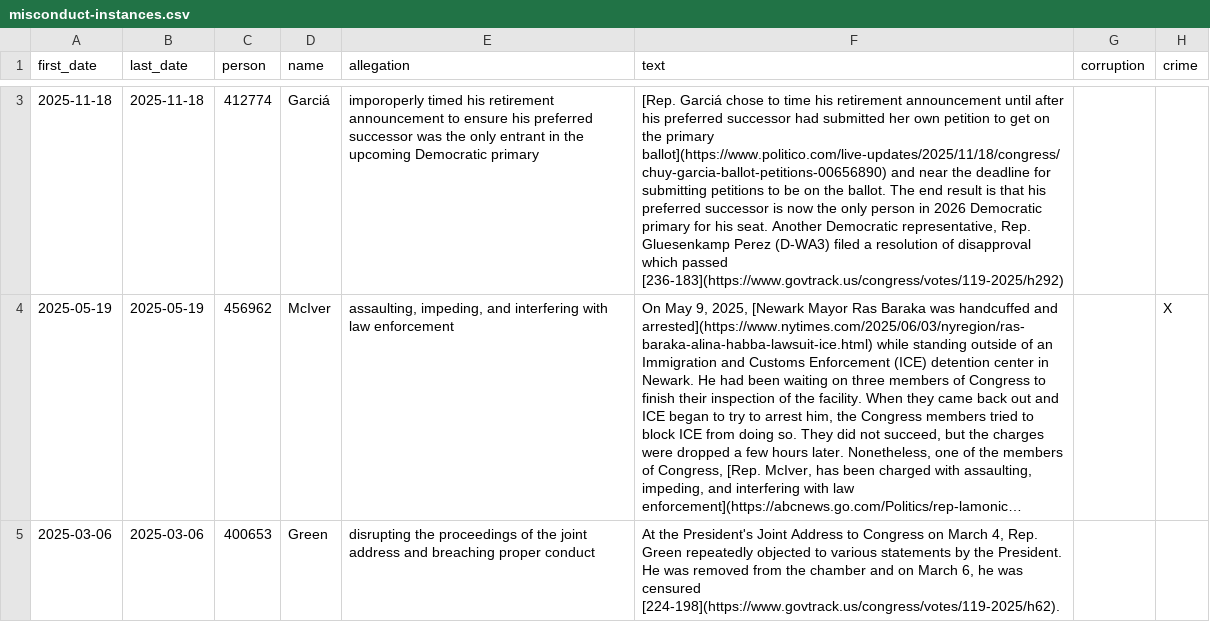
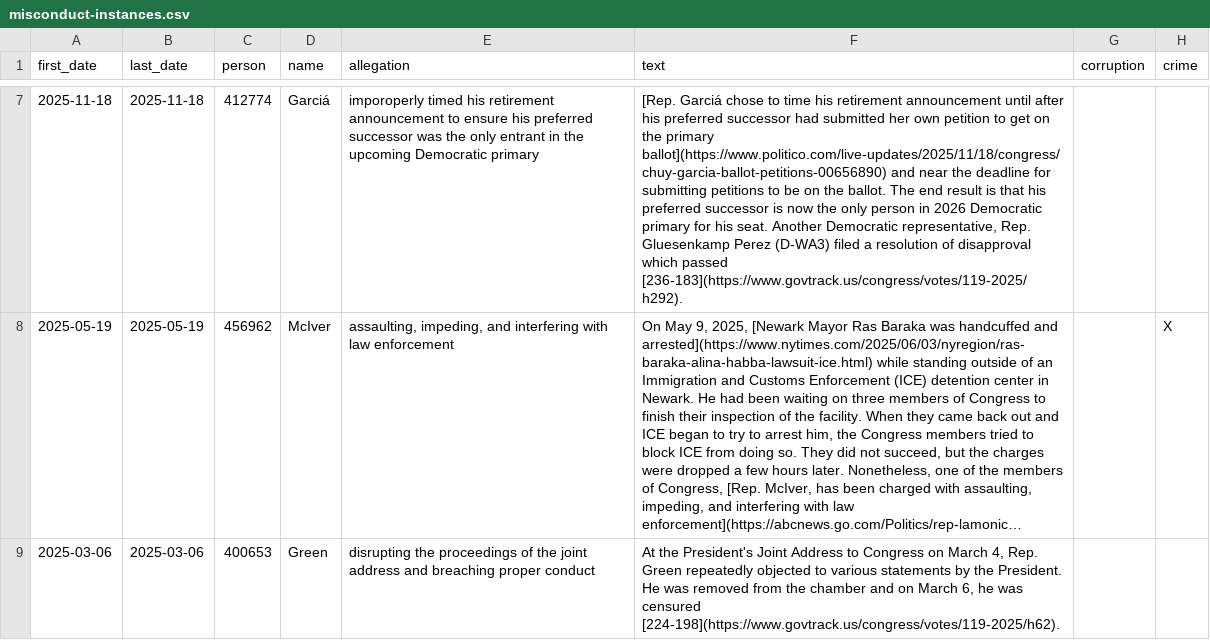
Before and after one commit to govtrack/misconduct, a CSV file: misconduct-instances.csv, drawn as a sheet; only a part is shown, gaps mark what is left out; long unchanged cells end in …; addresses are those after the commit; the diff covers the shown part only; the diff names each change by its address in the sheet, - before the commit and + after, or states it on an @@ line.

```diff
--- a/misconduct-instances.csv
+++ b/misconduct-instances.csv
-F7 (text): …which passed [236-183](https://www.govtrack.us/congress/votes/119-2025/h292)
+F7 (text): …which passed [236-183](https://www.govtrack.us/congress/votes/119-2025/h292).
```
Also changed, not shown: 4 added rows and 11 edited cells elsewhere in this file, 1 other file.
